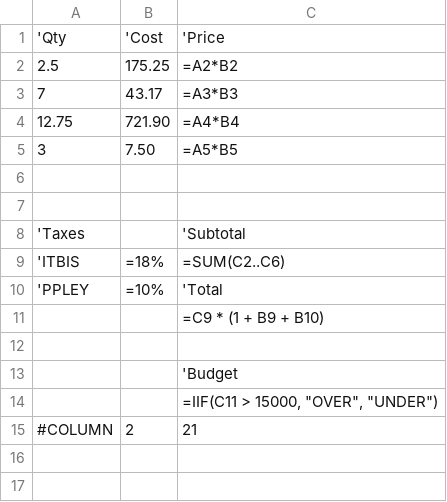
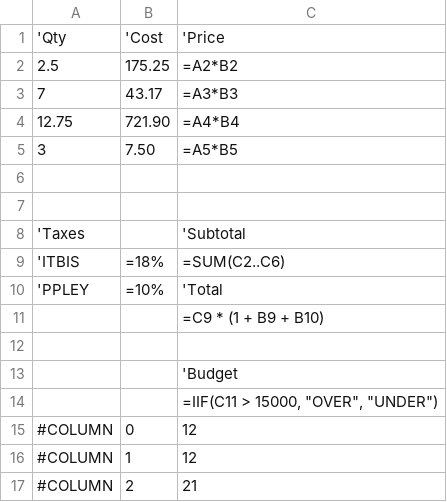
Before and after one commit to morphx666/ESheet, a CSV file: esheet.csv, drawn as a sheet; the diff names each change by its address in the sheet, - before the commit and + after, or states it on an @@ line.

```diff
--- a/esheet.csv
+++ b/esheet.csv
+row 15: #COLUMN | 0 | 12
+row 16: #COLUMN | 1 | 12
```
Also changed, not shown: 2 other files.
